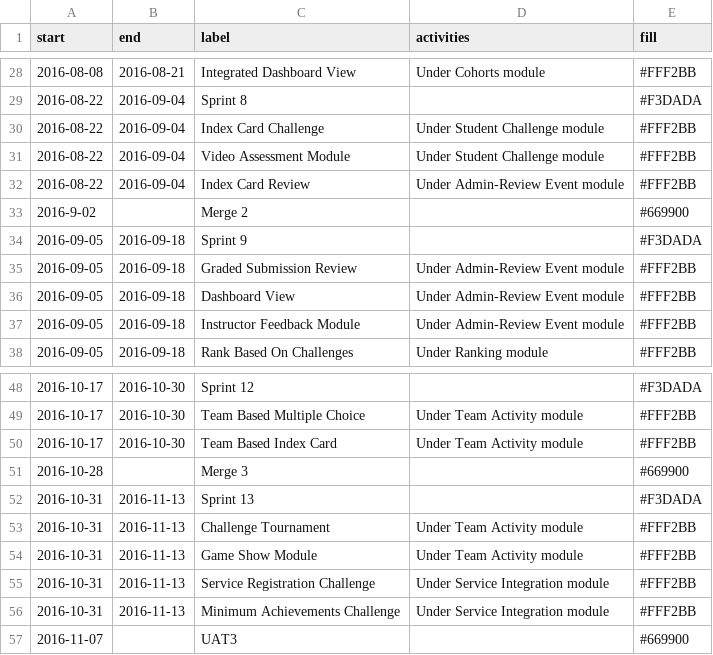
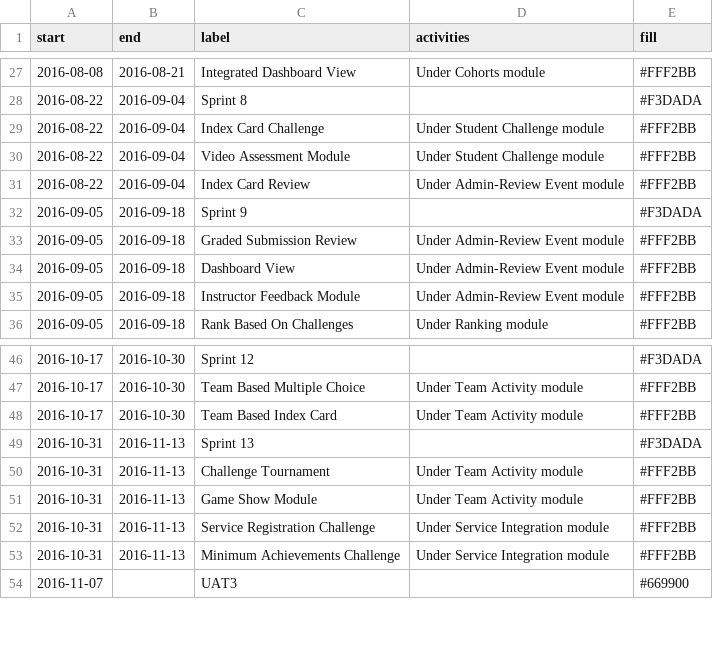
Before and after one commit to shiquan-lim/shiquan-lim.github.io, a CSV file: src/data/timeline.csv, drawn as a sheet; only a part is shown, gaps mark what is left out; removed rows and columns are numbered as before the commit, all else as after; the diff covers the shown part only; the diff names each change by its address in the sheet, - before the commit and + after, or states it on an @@ line.

```diff
--- a/src/data/timeline.csv
+++ b/src/data/timeline.csv
-row 33: 2016-9-02 |  | Merge 2 |  | #669900
-row 51: 2016-10-28 |  | Merge 3 |  | #669900
```
Also changed, not shown: 6 added rows, 2 removed rows and 5 edited cells elsewhere in this file.
